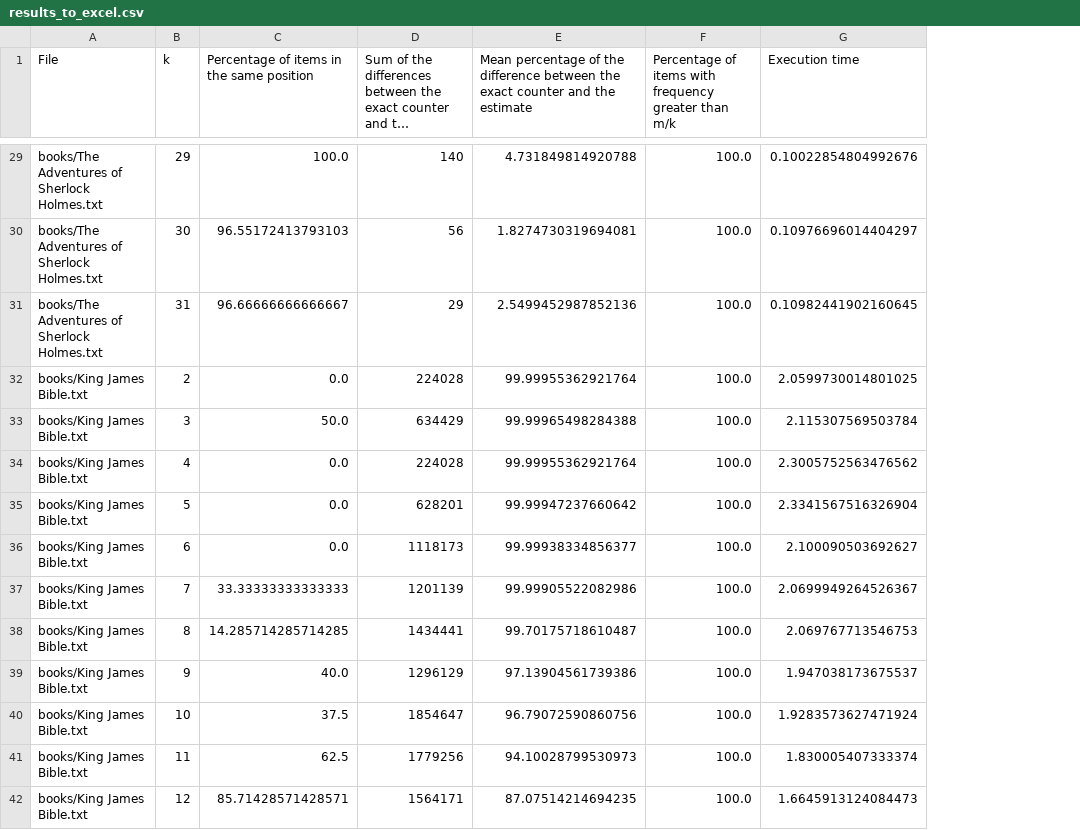
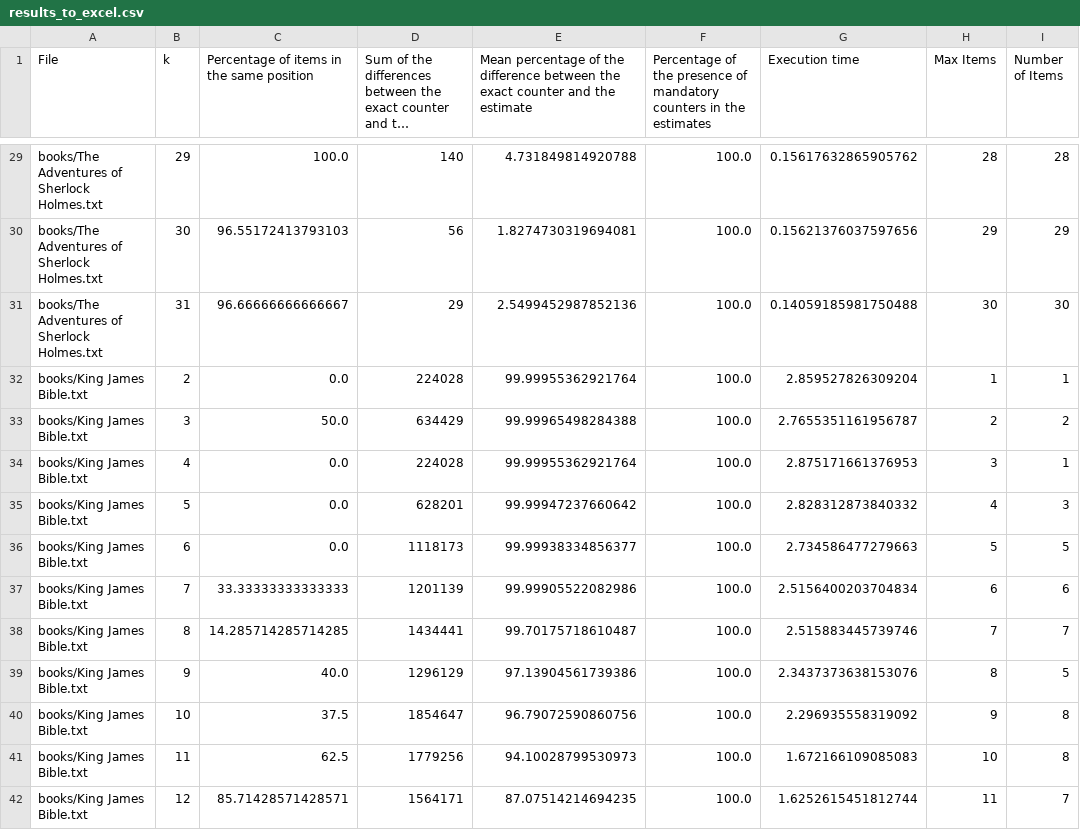
Before and after one commit to rafaelsa99/misra-gries-algorithm, a CSV file: results_to_excel.csv, drawn as a sheet; only a part is shown, gaps mark what is left out; long unchanged cells end in …; the diff covers the shown part only; the diff names each change by its address in the sheet, - before the commit and + after, or states it on an @@ line.

```diff
--- a/results_to_excel.csv
+++ b/results_to_excel.csv
+column H (Max Items), rows 29-42: 28 | 29 | 30 | 1 | 2 | 3 | 4 | 5 | 6 | 7 | 8 | 9 | 10 | 11
+column I (Number of Items), rows 29-42: 28 | 29 | 30 | 1 | 2 | 1 | 3 | 5 | 6 | 7 | 5 | 8 | 8 | 7
-F1: Percentage of items with frequency greater than m/k
+F1: Percentage of the presence of mandatory counters in the estimates
-G29 (Execution time): 0.10022854804992676
+G29 (Execution time): 0.15617632865905762
-G30 (Execution time): 0.10976696014404297
+G30 (Execution time): 0.15621376037597656
-G31 (Execution time): 0.10982441902160645
+G31 (Execution time): 0.14059185981750488
-G32 (Execution time): 2.0599730014801025
+G32 (Execution time): 2.859527826309204
-G33 (Execution time): 2.115307569503784
+G33 (Execution time): 2.7655351161956787
-G34 (Execution time): 2.3005752563476562
+G34 (Execution time): 2.875171661376953
-G35 (Execution time): 2.3341567516326904
+G35 (Execution time): 2.828312873840332
-G36 (Execution time): 2.100090503692627
+G36 (Execution time): 2.734586477279663
-G37 (Execution time): 2.0699949264526367
+G37 (Execution time): 2.5156400203704834
-G38 (Execution time): 2.069767713546753
+G38 (Execution time): 2.515883445739746
-G39 (Execution time): 1.947038173675537
+G39 (Execution time): 2.3437373638153076
-G40 (Execution time): 1.9283573627471924
+G40 (Execution time): 2.296935558319092
-G41 (Execution time): 1.830005407333374
+G41 (Execution time): 1.672166109085083
-G42 (Execution time): 1.6645913124084473
+G42 (Execution time): 1.6252615451812744
```
Also changed, not shown: 40 edited cells elsewhere in this file, 3 other files.
